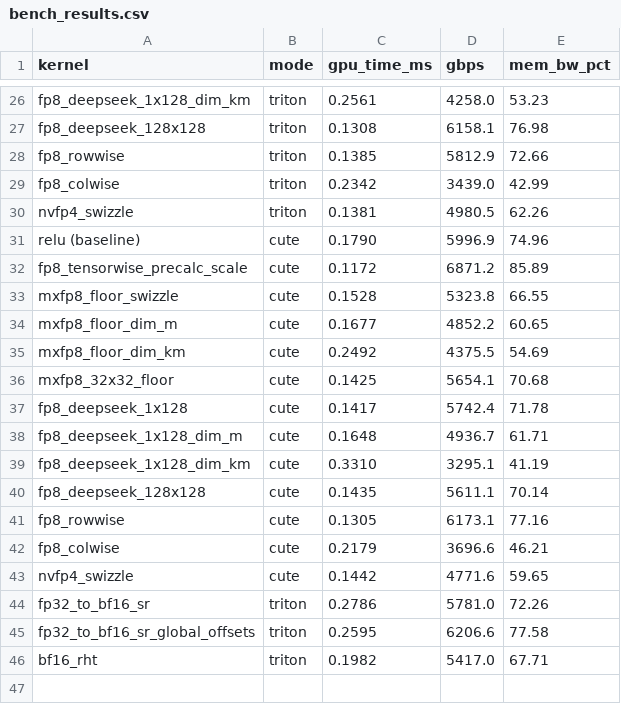
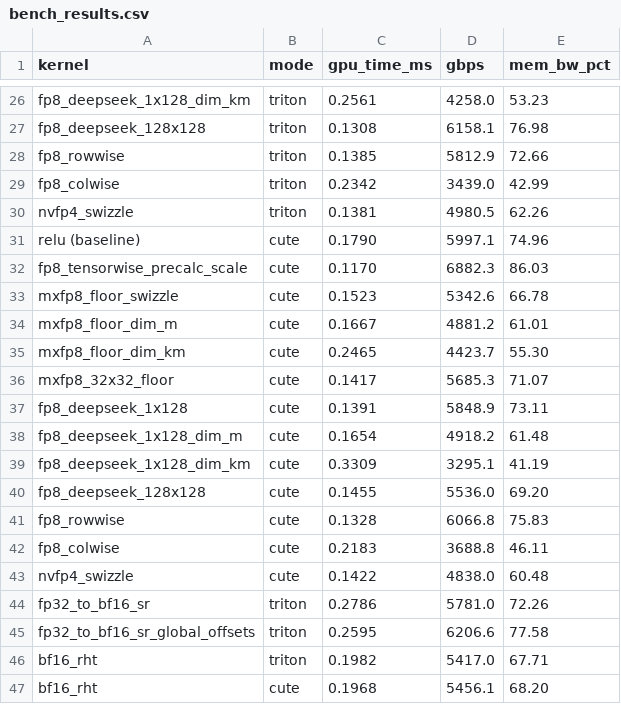
Before and after one commit to vkuzo/quant_cast_bench, a CSV file: benchmarks/bench_results.csv, drawn as a sheet; only a part is shown, gaps mark what is left out.

Commit message:
rht cute
Summary:

Test Plan:

```diff
--- a/benchmarks/bench_results.csv
+++ b/benchmarks/bench_results.csv
@@ -30,15 +30,15 @@ fp8_colwise,triton,0.2342,3439.0,42.99
 nvfp4_swizzle,triton,0.1381,4980.5,62.26
-relu (baseline),cute,0.1790,5996.9,74.96
-fp8_tensorwise_precalc_scale,cute,0.1172,6871.2,85.89
-mxfp8_floor_swizzle,cute,0.1528,5323.8,66.55
-mxfp8_floor_dim_m,cute,0.1677,4852.2,60.65
-mxfp8_floor_dim_km,cute,0.2492,4375.5,54.69
-mxfp8_32x32_floor,cute,0.1425,5654.1,70.68
-fp8_deepseek_1x128,cute,0.1417,5742.4,71.78
-fp8_deepseek_1x128_dim_m,cute,0.1648,4936.7,61.71
-fp8_deepseek_1x128_dim_km,cute,0.3310,3295.1,41.19
-fp8_deepseek_128x128,cute,0.1435,5611.1,70.14
-fp8_rowwise,cute,0.1305,6173.1,77.16
-fp8_colwise,cute,0.2179,3696.6,46.21
-nvfp4_swizzle,cute,0.1442,4771.6,59.65
+relu (baseline),cute,0.1790,5997.1,74.96
+fp8_tensorwise_precalc_scale,cute,0.1170,6882.3,86.03
+mxfp8_floor_swizzle,cute,0.1523,5342.6,66.78
+mxfp8_floor_dim_m,cute,0.1667,4881.2,61.01
+mxfp8_floor_dim_km,cute,0.2465,4423.7,55.30
+mxfp8_32x32_floor,cute,0.1417,5685.3,71.07
+fp8_deepseek_1x128,cute,0.1391,5848.9,73.11
+fp8_deepseek_1x128_dim_m,cute,0.1654,4918.2,61.48
+fp8_deepseek_1x128_dim_km,cute,0.3309,3295.1,41.19
+fp8_deepseek_128x128,cute,0.1455,5536.0,69.20
+fp8_rowwise,cute,0.1328,6066.8,75.83
+fp8_colwise,cute,0.2183,3688.8,46.11
+nvfp4_swizzle,cute,0.1422,4838.0,60.48
 fp32_to_bf16_sr,triton,0.2786,5781.0,72.26
@@ -46 +46,2 @@ fp32_to_bf16_sr_global_offsets,triton,0.2595,6206.6,77.58
 bf16_rht,triton,0.1982,5417.0,67.71
+bf16_rht,cute,0.1968,5456.1,68.20
```
Also changed, not shown: 3 other files.
